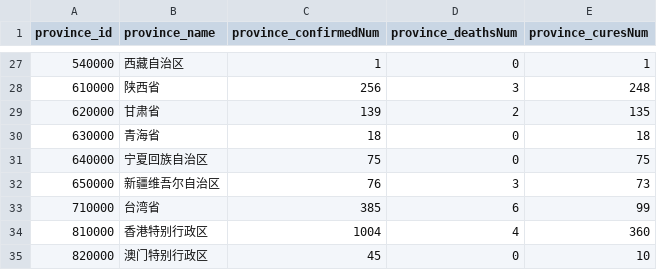
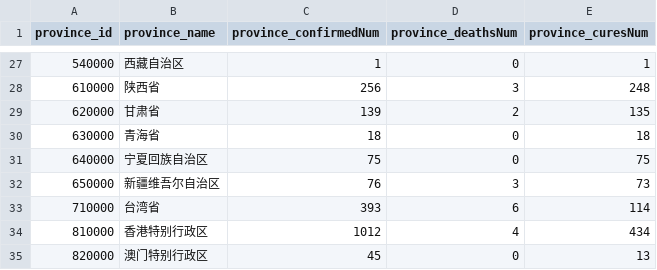
Before and after one commit to chuanchang/COVID-21, a CSV file: data/COVID19_province.csv, drawn as a sheet; only a part is shown, gaps mark what is left out; the diff covers the shown part only.

```diff
--- a/data/COVID19_province.csv
+++ b/data/COVID19_province.csv
@@ -32,4 +32,4 @@ province_id,province_name,province_confirmedNum,province_deathsNum,province_cure
 650000,新疆维吾尔自治区,76,3,73
-710000,台湾省,385,6,99
-810000,香港特别行政区,1004,4,360
-820000,澳门特别行政区,45,0,10
+710000,台湾省,393,6,114
+810000,香港特别行政区,1012,4,434
+820000,澳门特别行政区,45,0,13
```
Also changed, not shown: 24 edited cells elsewhere in this file, 26 other files.
